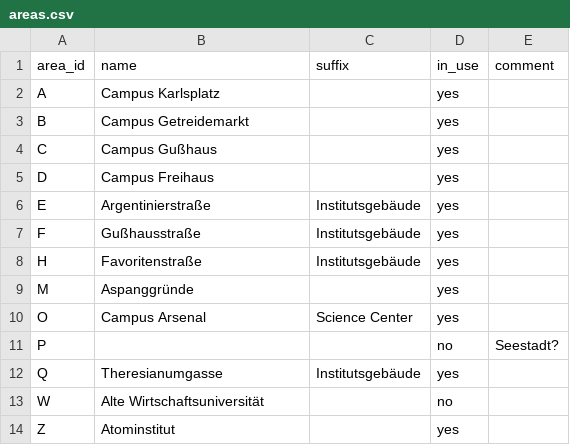
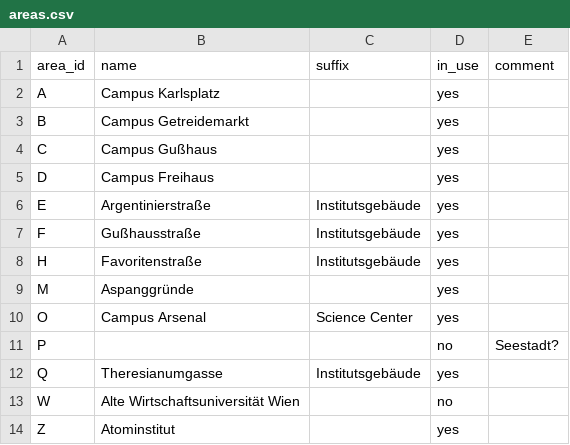
Before and after one commit to NerLOR/tucal, a CSV file: data/areas.csv, drawn as a sheet.

```diff
--- a/data/areas.csv
+++ b/data/areas.csv
@@ -12,3 +12,3 @@ P,,,no,Seestadt?
 Q,Theresianumgasse,Institutsgebäude,yes,
-W,Alte Wirtschaftsuniversität,,no,
+W,Alte Wirtschaftsuniversität Wien,,no,
 Z,Atominstitut,,yes,
```
Also changed, not shown: data/buildings.csv, data/rooms.csv.
